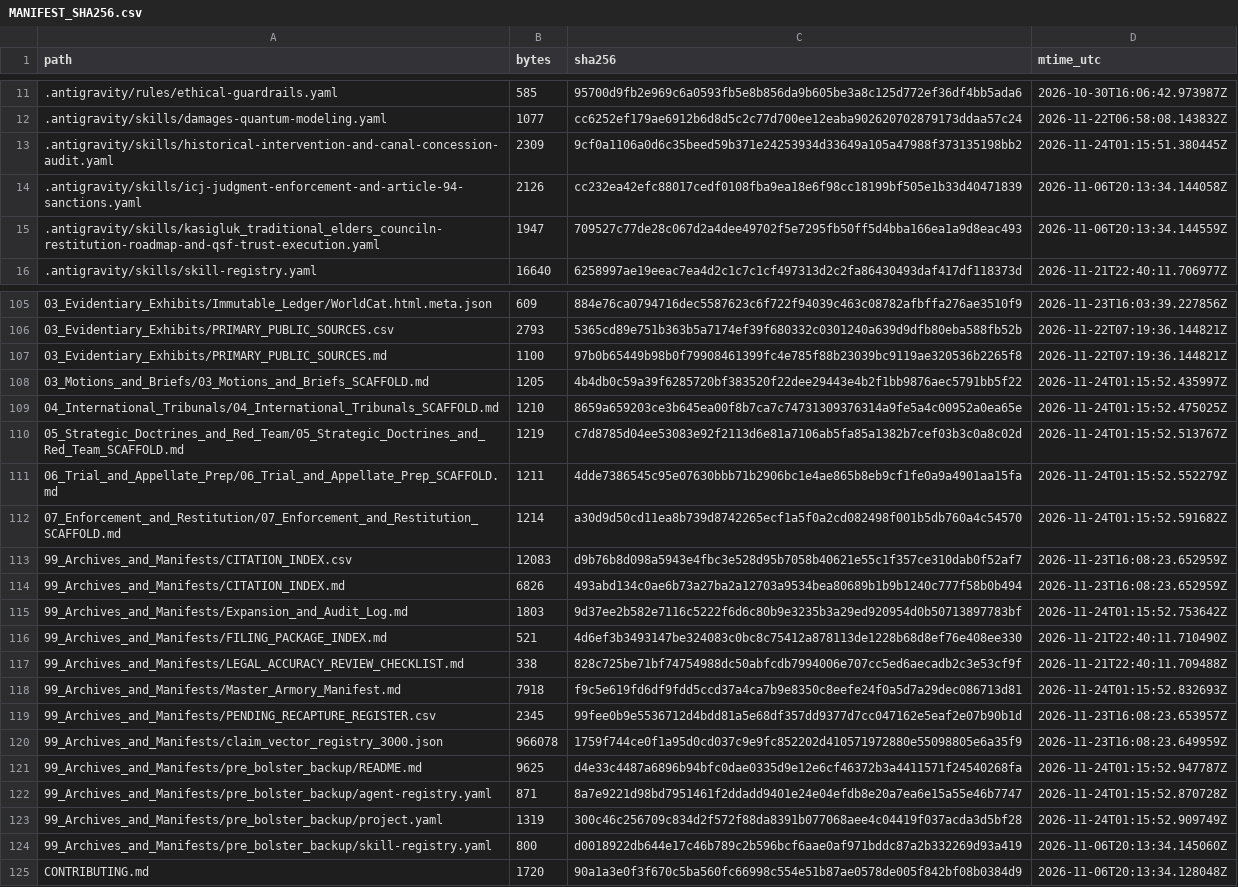
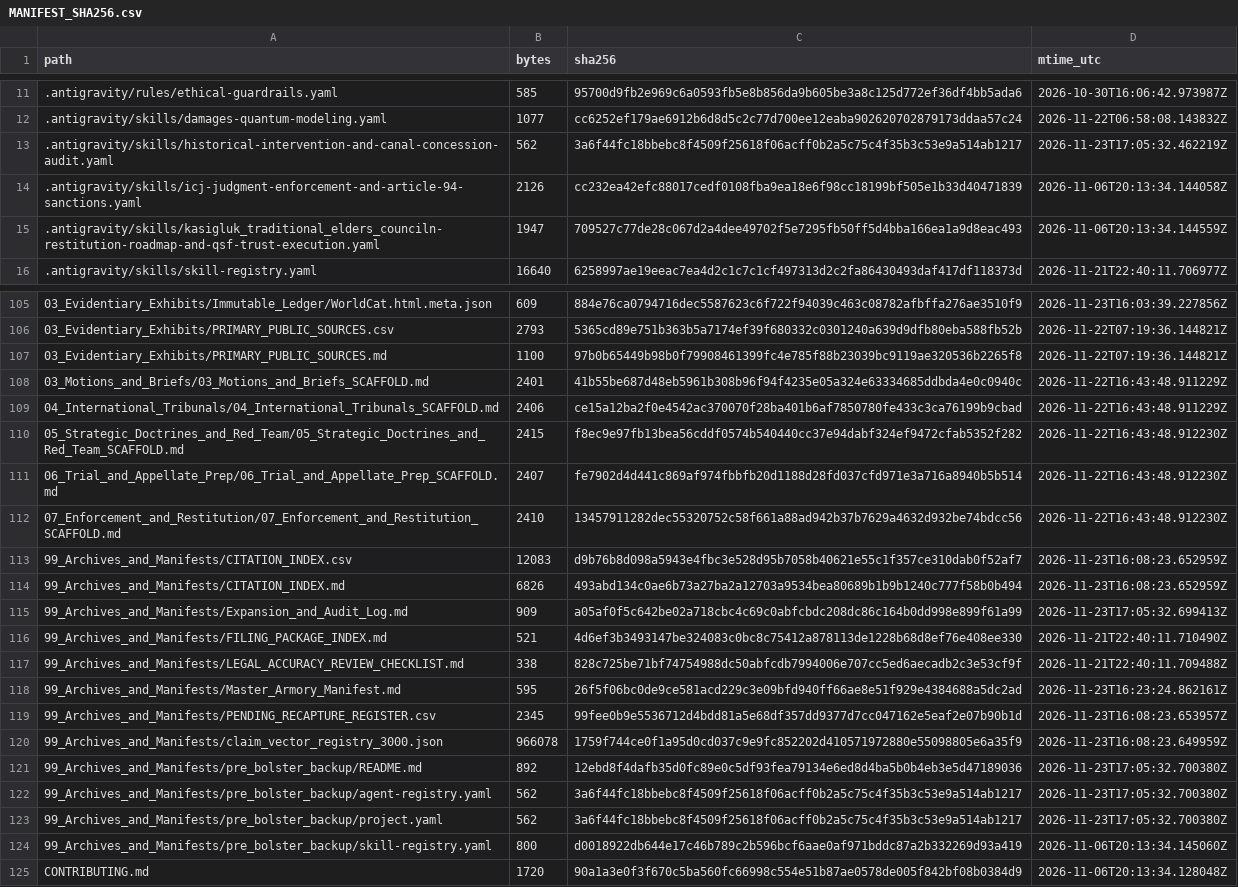
Before and after one commit to GlobalRestitutionAlliance/turtle-island-us-ak-kasigluk-traditional-elders-council-master-litigation, a CSV file: 99_Archives_and_Manifests/MANIFEST_SHA256.csv, drawn as a sheet; only a part is shown, gaps mark what is left out; the diff covers the shown part only.

```diff
--- a/99_Archives_and_Manifests/MANIFEST_SHA256.csv
+++ b/99_Archives_and_Manifests/MANIFEST_SHA256.csv
@@ -12,3 +12,3 @@ path,bytes,sha256,mtime_utc
 .antigravity/skills/damages-quantum-modeling.yaml,1077,cc6252ef179ae6912b6d8d5c2c77d700ee12eaba902620702879173ddaa57c24,2026-11-22T06:58:08.143832Z
-.antigravity/skills/historical-intervention-and-canal-concession-audit.yaml,2309,9cf0a1106a0d6c35beed59b371e24253934d33649a105a47988f373135198bb2,2026-11-24T01:15:51.380445Z
+.antigravity/skills/historical-intervention-and-canal-concession-audit.yaml,562,3a6f44fc18bbebc8f4509f25618f06acff0b2a5c75c4f35b3c53e9a514ab1217,2026-11-23T17:05:32.462219Z
 .antigravity/skills/icj-judgment-enforcement-and-article-94-sanctions.yaml,2126,cc232ea42efc88017cedf0108fba9ea18e6f98cc18199bf505e1b33d40471839,2026-11-06T20:13:34.144058Z
@@ -107,18 +107,18 @@ path,bytes,sha256,mtime_utc
 03_Evidentiary_Exhibits/PRIMARY_PUBLIC_SOURCES.md,1100,97b0b65449b98b0f79908461399fc4e785f88b23039bc9119ae320536b2265f8,2026-11-22T07:19:36.144821Z
-03_Motions_and_Briefs/03_Motions_and_Briefs_SCAFFOLD.md,1205,4b4db0c59a39f6285720bf383520f22dee29443e4b2f1bb9876aec5791bb5f22,2026-11-24T01:15:52.435997Z
-04_International_Tribunals/04_International_Tribunals_SCAFFOLD.md,1210,8659a659203ce3b645ea00f8b7ca7c74731309376314a9fe5a4c00952a0ea65e,2026-11-24T01:15:52.475025Z
-05_Strategic_Doctrines_and_Red_Team/05_Strategic_Doctrines_and_Red_Team_SCAFFOLD.md,1219,c7d8785d04ee53083e92f2113d6e81a7106ab5fa85a1382b7cef03b3c0a8c02d,2026-11-24T01:15:52.513767Z
-06_Trial_and_Appellate_Prep/06_Trial_and_Appellate_Prep_SCAFFOLD.md,1211,4dde7386545c95e07630bbb71b2906bc1e4ae865b8eb9cf1fe0a9a4901aa15fa,2026-11-24T01:15:52.552279Z
-07_Enforcement_and_Restitution/07_Enforcement_and_Restitution_SCAFFOLD.md,1214,a30d9d50cd11ea8b739d8742265ecf1a5f0a2cd082498f001b5db760a4c54570,2026-11-24T01:15:52.591682Z
+03_Motions_and_Briefs/03_Motions_and_Briefs_SCAFFOLD.md,2401,41b55be687d48eb5961b308b96f94f4235e05a324e63334685ddbda4e0c0940c,2026-11-22T16:43:48.911229Z
+04_International_Tribunals/04_International_Tribunals_SCAFFOLD.md,2406,ce15a12ba2f0e4542ac370070f28ba401b6af7850780fe433c3ca76199b9cbad,2026-11-22T16:43:48.911229Z
+05_Strategic_Doctrines_and_Red_Team/05_Strategic_Doctrines_and_Red_Team_SCAFFOLD.md,2415,f8ec9e97fb13bea56cddf0574b540440cc37e94dabf324ef9472cfab5352f282,2026-11-22T16:43:48.912230Z
+06_Trial_and_Appellate_Prep/06_Trial_and_Appellate_Prep_SCAFFOLD.md,2407,fe7902d4d441c869af974fbbfb20d1188d28fd037cfd971e3a716a8940b5b514,2026-11-22T16:43:48.912230Z
+07_Enforcement_and_Restitution/07_Enforcement_and_Restitution_SCAFFOLD.md,2410,13457911282dec55320752c58f661a88ad942b37b7629a4632d932be74bdcc56,2026-11-22T16:43:48.912230Z
 99_Archives_and_Manifests/CITATION_INDEX.csv,12083,d9b76b8d098a5943e4fbc3e528d95b7058b40621e55c1f357ce310dab0f52af7,2026-11-23T16:08:23.652959Z
 99_Archives_and_Manifests/CITATION_INDEX.md,6826,493abd134c0ae6b73a27ba2a12703a9534bea80689b1b9b1240c777f58b0b494,2026-11-23T16:08:23.652959Z
-99_Archives_and_Manifests/Expansion_and_Audit_Log.md,1803,9d37ee2b582e7116c5222f6d6c80b9e3235b3a29ed920954d0b50713897783bf,2026-11-24T01:15:52.753642Z
+99_Archives_and_Manifests/Expansion_and_Audit_Log.md,909,a05af0f5c642be02a718cbc4c69c0abfcbdc208dc86c164b0dd998e899f61a99,2026-11-23T17:05:32.699413Z
 99_Archives_and_Manifests/FILING_PACKAGE_INDEX.md,521,4d6ef3b3493147be324083c0bc8c75412a878113de1228b68d8ef76e408ee330,2026-11-21T22:40:11.710490Z
 99_Archives_and_Manifests/LEGAL_ACCURACY_REVIEW_CHECKLIST.md,338,828c725be71bf74754988dc50abfcdb7994006e707cc5ed6aecadb2c3e53cf9f,2026-11-21T22:40:11.709488Z
-99_Archives_and_Manifests/Master_Armory_Manifest.md,7918,f9c5e619fd6df9fdd5ccd37a4ca7b9e8350c8eefe24f0a5d7a29dec086713d81,2026-11-24T01:15:52.832693Z
+99_Archives_and_Manifests/Master_Armory_Manifest.md,595,26f5f06bc0de9ce581acd229c3e09bfd940ff66ae8e51f929e4384688a5dc2ad,2026-11-23T16:23:24.862161Z
 99_Archives_and_Manifests/PENDING_RECAPTURE_REGISTER.csv,2345,99fee0b9e5536712d4bdd81a5e68df357dd9377d7cc047162e5eaf2e07b90b1d,2026-11-23T16:08:23.653957Z
 99_Archives_and_Manifests/claim_vector_registry_3000.json,966078,1759f744ce0f1a95d0cd037c9e9fc852202d410571972880e55098805e6a35f9,2026-11-23T16:08:23.649959Z
-99_Archives_and_Manifests/pre_bolster_backup/README.md,9625,d4e33c4487a6896b94bfc0dae0335d9e12e6cf46372b3a4411571f24540268fa,2026-11-24T01:15:52.947787Z
-99_Archives_and_Manifests/pre_bolster_backup/agent-registry.yaml,871,8a7e9221d98bd7951461f2ddadd9401e24e04efdb8e20a7ea6e15a55e46b7747,2026-11-24T01:15:52.870728Z
-99_Archives_and_Manifests/pre_bolster_backup/project.yaml,1319,300c46c256709c834d2f572f88da8391b077068aee4c04419f037acda3d5bf28,2026-11-24T01:15:52.909749Z
+99_Archives_and_Manifests/pre_bolster_backup/README.md,892,12ebd8f4dafb35d0fc89e0c5df93fea79134e6ed8d4ba5b0b4eb3e5d47189036,2026-11-23T17:05:32.700380Z
+99_Archives_and_Manifests/pre_bolster_backup/agent-registry.yaml,562,3a6f44fc18bbebc8f4509f25618f06acff0b2a5c75c4f35b3c53e9a514ab1217,2026-11-23T17:05:32.700380Z
+99_Archives_and_Manifests/pre_bolster_backup/project.yaml,562,3a6f44fc18bbebc8f4509f25618f06acff0b2a5c75c4f35b3c53e9a514ab1217,2026-11-23T17:05:32.700380Z
 99_Archives_and_Manifests/pre_bolster_backup/skill-registry.yaml,800,d0018922db644e17c46b789c2b596bcf6aae0af971bddc87a2b332269d93a419,2026-11-06T20:13:34.145060Z
```
Also changed, not shown: 77 edited cells elsewhere in this file, 37 other files.
